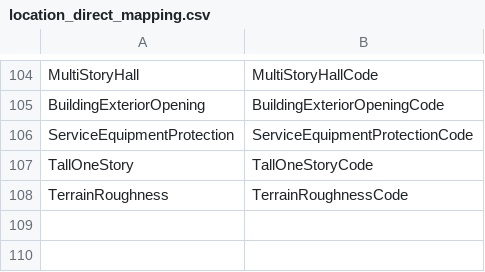
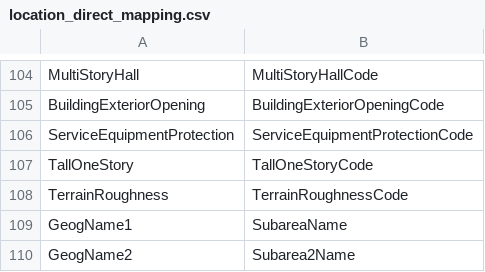
Before and after one commit to paulroden/ITWG---AIR-CEDE-to-OED-file, a CSV file: augmentations/location_direct_mapping.csv, drawn as a sheet; only a part is shown, gaps mark what is left out.

Commit message:
Location file updates

```diff
--- a/augmentations/location_direct_mapping.csv
+++ b/augmentations/location_direct_mapping.csv
@@ -108 +108,3 @@ TallOneStory,TallOneStoryCode
 TerrainRoughness,TerrainRoughnessCode
+GeogName1,SubareaName
+GeogName2,Subarea2Name
```
Also changed, not shown: augmentations/location_column_names.csv, 15 other files.
